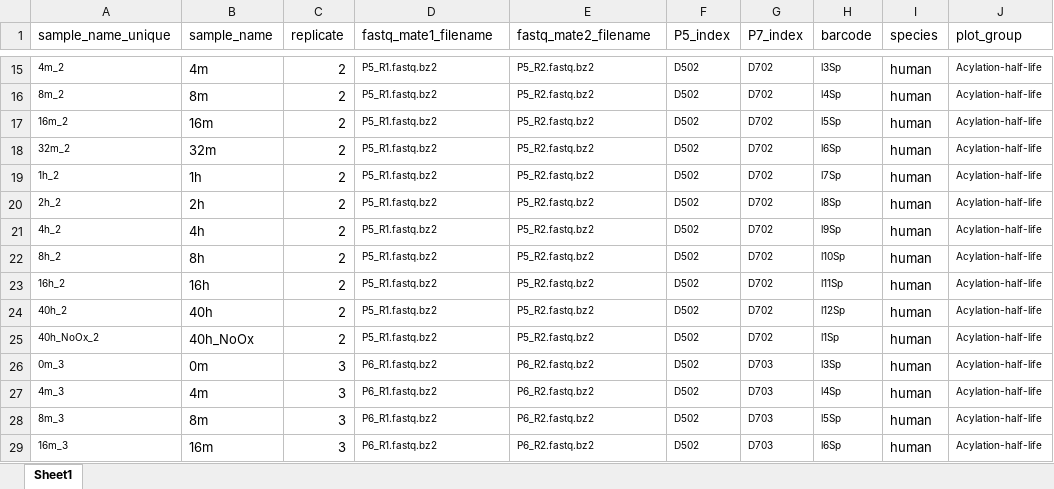
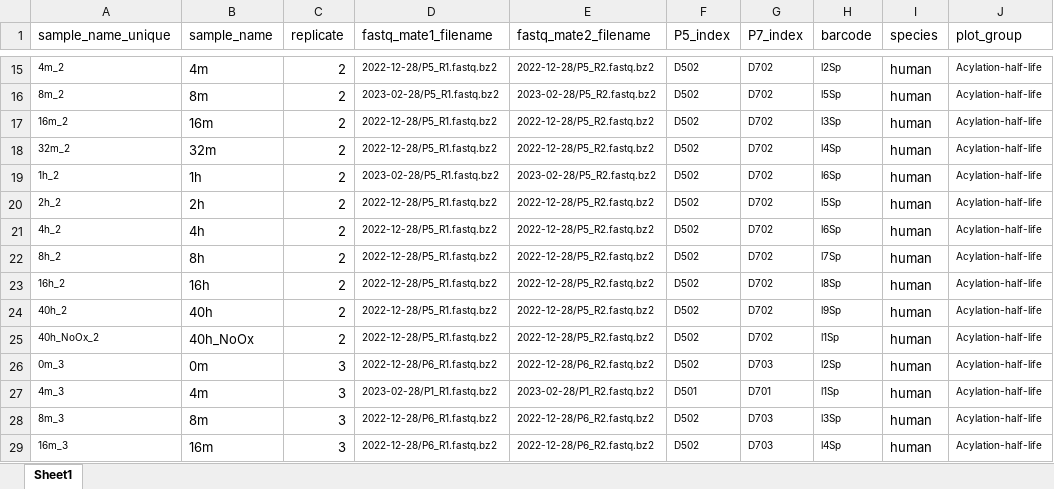
Before and after one commit to krdav/tRNA-charge-seq, an Excel workbook: projects/charge_half-life/sample_list.xlsx, sheet Sheet1, drawn as a sheet; only a part is shown, gaps mark what is left out; values as stored, in another font and other column widths than the file's, no borders; the diff covers the shown part only; the diff names each change by its address in the sheet, - before the commit and + after, or states it on an @@ line.

```diff
--- a/projects/charge_half-life/sample_list.xlsx (sheet Sheet1)
+++ b/projects/charge_half-life/sample_list.xlsx (sheet Sheet1)
-D15 (fastq_mate1_filename): P5_R1.fastq.bz2
+D15 (fastq_mate1_filename): 2022-12-28/P5_R1.fastq.bz2
-E15 (fastq_mate2_filename): P5_R2.fastq.bz2
+E15 (fastq_mate2_filename): 2022-12-28/P5_R2.fastq.bz2
-H15 (barcode): l3Sp
+H15 (barcode): l2Sp
-D16 (fastq_mate1_filename): P5_R1.fastq.bz2
+D16 (fastq_mate1_filename): 2023-02-28/P5_R1.fastq.bz2
-E16 (fastq_mate2_filename): P5_R2.fastq.bz2
+E16 (fastq_mate2_filename): 2023-02-28/P5_R2.fastq.bz2
-H16 (barcode): l4Sp
+H16 (barcode): l5Sp
-D17:D18 (fastq_mate1_filename): P5_R1.fastq.bz2
+D17:D18 (fastq_mate1_filename): 2022-12-28/P5_R1.fastq.bz2
-E17:E18 (fastq_mate2_filename): P5_R2.fastq.bz2
+E17:E18 (fastq_mate2_filename): 2022-12-28/P5_R2.fastq.bz2
-H17 (barcode): l5Sp
+H17 (barcode): l3Sp
-H18 (barcode): l6Sp
+H18 (barcode): l4Sp
-D19 (fastq_mate1_filename): P5_R1.fastq.bz2
+D19 (fastq_mate1_filename): 2023-02-28/P5_R1.fastq.bz2
-E19 (fastq_mate2_filename): P5_R2.fastq.bz2
+E19 (fastq_mate2_filename): 2023-02-28/P5_R2.fastq.bz2
-H19 (barcode): l7Sp
+H19 (barcode): l6Sp
-D20:D25 (fastq_mate1_filename): P5_R1.fastq.bz2
+D20:D25 (fastq_mate1_filename): 2022-12-28/P5_R1.fastq.bz2
-E20:E25 (fastq_mate2_filename): P5_R2.fastq.bz2
+E20:E25 (fastq_mate2_filename): 2022-12-28/P5_R2.fastq.bz2
-H20 (barcode): l8Sp
+H20 (barcode): l5Sp
-H21 (barcode): l9Sp
+H21 (barcode): l6Sp
-H22 (barcode): l10Sp
+H22 (barcode): l7Sp
-H23 (barcode): l11Sp
+H23 (barcode): l8Sp
-H24 (barcode): l12Sp
+H24 (barcode): l9Sp
-D26 (fastq_mate1_filename): P6_R1.fastq.bz2
+D26 (fastq_mate1_filename): 2022-12-28/P6_R1.fastq.bz2
-E26 (fastq_mate2_filename): P6_R2.fastq.bz2
+E26 (fastq_mate2_filename): 2022-12-28/P6_R2.fastq.bz2
-H26 (barcode): l3Sp
+H26 (barcode): l2Sp
-D27 (fastq_mate1_filename): P6_R1.fastq.bz2
+D27 (fastq_mate1_filename): 2023-02-28/P1_R1.fastq.bz2
-E27 (fastq_mate2_filename): P6_R2.fastq.bz2
+E27 (fastq_mate2_filename): 2023-02-28/P1_R2.fastq.bz2
-F27 (P5_index): D502
+F27 (P5_index): D501
-G27 (P7_index): D703
+G27 (P7_index): D701
-H27 (barcode): l4Sp
+H27 (barcode): l1Sp
-D28:D29 (fastq_mate1_filename): P6_R1.fastq.bz2
+D28:D29 (fastq_mate1_filename): 2022-12-28/P6_R1.fastq.bz2
-E28:E29 (fastq_mate2_filename): P6_R2.fastq.bz2
+E28:E29 (fastq_mate2_filename): 2022-12-28/P6_R2.fastq.bz2
-H28 (barcode): l5Sp
+H28 (barcode): l3Sp
-H29 (barcode): l6Sp
+H29 (barcode): l4Sp
```
Also changed, not shown: 105 edited cells and cell formats elsewhere in this sheet, projects/tRNAseq_third-gen/sample_list.xlsx, 1 other file.
